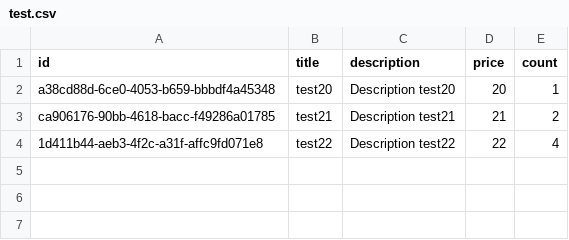
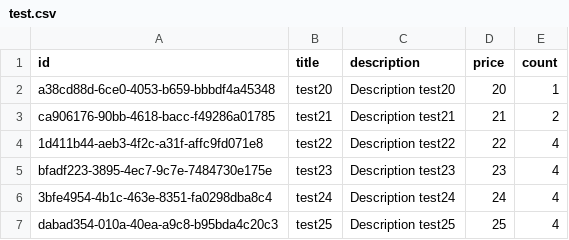
Before and after one commit to yurygoncharuk/python-aws-shop-be, a CSV file: import-service/test.csv, drawn as a sheet.

```diff
--- a/import-service/test.csv
+++ b/import-service/test.csv
@@ -4 +4,4 @@ ca906176-90bb-4618-bacc-f49286a01785,test21,Description test21,21,2
 1d411b44-aeb3-4f2c-a31f-affc9fd071e8,test22,Description test22,22,4
+bfadf223-3895-4ec7-9c7e-7484730e175e,test23,Description test23,23,4
+3bfe4954-4b1c-463e-8351-fa0298dba8c4,test24,Description test24,24,4
+dabad354-010a-40ea-a9c8-b95bda4c20c3,test25,Description test25,25,4
```
Also changed, not shown: 7 other files.
